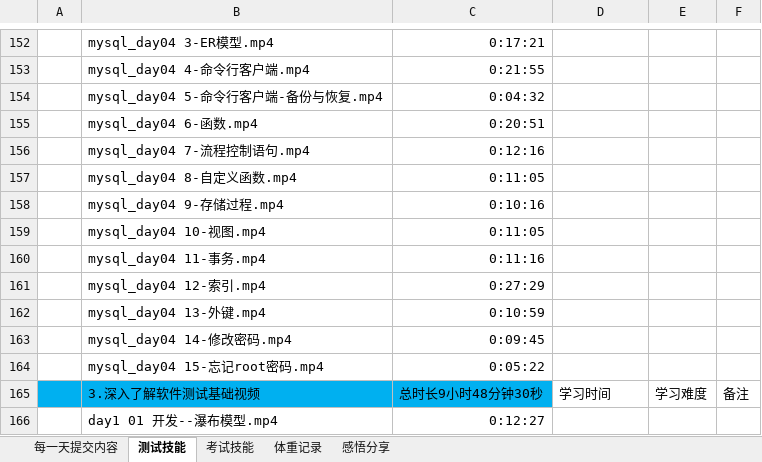
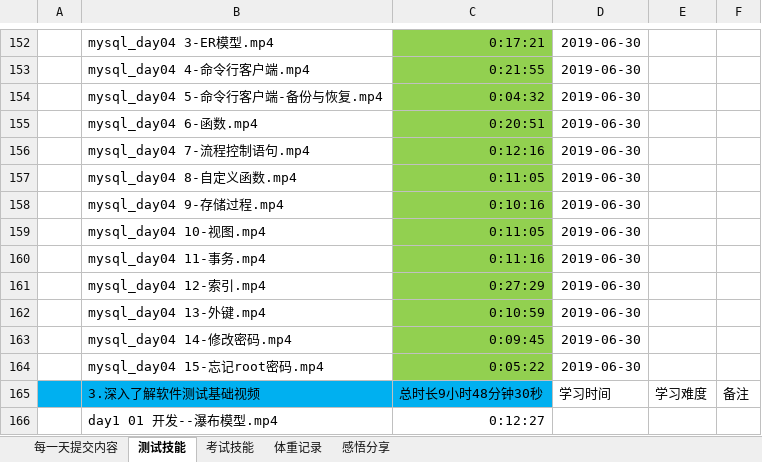
Before and after one commit to yhytest/test, an Excel workbook: study.xlsx, sheet 测试技能, drawn as a sheet; only a part is shown, gaps mark what is left out; values as stored, in another font and other column widths than the file's, no borders; the diff covers the shown part only; the diff names each change by its address in the sheet, - before the commit and + after, or states it on an @@ line.

```diff
--- a/study.xlsx (sheet 测试技能)
+++ b/study.xlsx (sheet 测试技能)
-C152:C164 fill: none
+C152:C164 fill: #92D050
-D152:D164: (empty)
+D152:D164: 2019-06-30
```
Also changed, not shown: 13 edited cells and cell formats elsewhere in this sheet, sheet 每一天提交内容.
